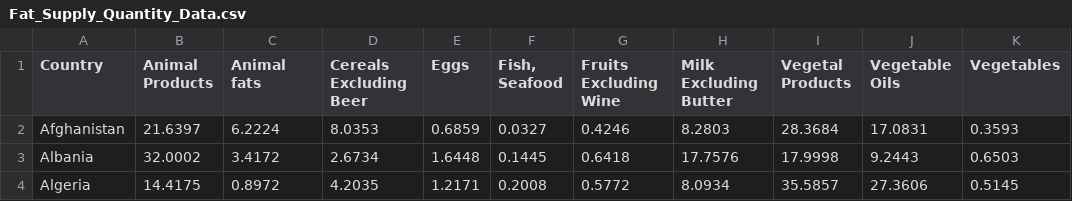
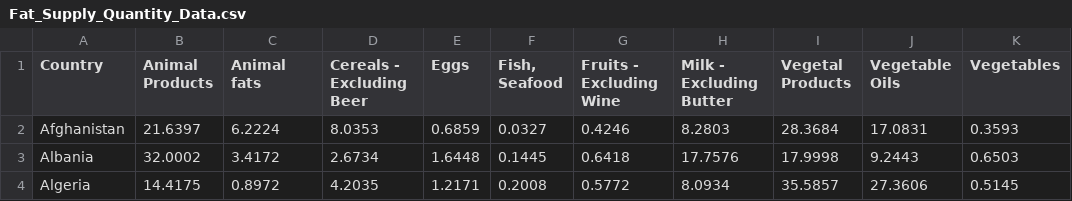
Before and after one commit to SikanderTauseef/Team-Research-and-Development, a CSV file: Fat_Supply_Quantity_Data.csv, drawn as a sheet; only a part is shown; the diff names each change by its address in the sheet, - before the commit and + after, or states it on an @@ line.

Commit message:
Revert "Update the coloumn headings by removing the spaces and special character to perform anova test"
This reverts commit 135d00c382316021d6ebf333e76b3f5a5a82dec8.

```diff
--- a/Fat_Supply_Quantity_Data.csv
+++ b/Fat_Supply_Quantity_Data.csv
-D1: Cereals Excluding Beer
+D1: Cereals - Excluding Beer
-G1: Fruits Excluding Wine
+G1: Fruits - Excluding Wine
-H1: Milk Excluding Butter
+H1: Milk - Excluding Butter
```
